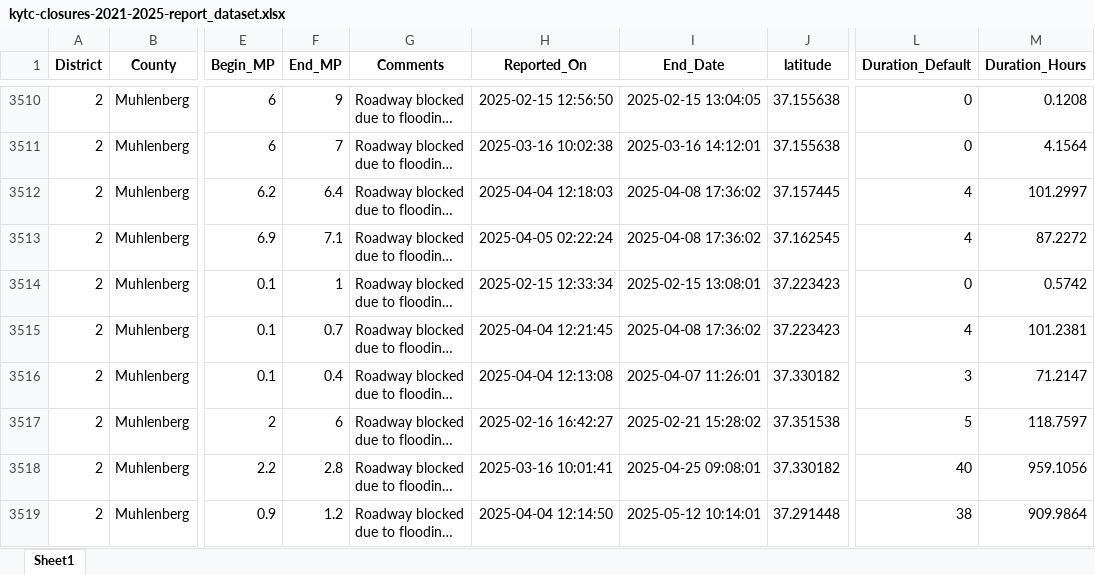
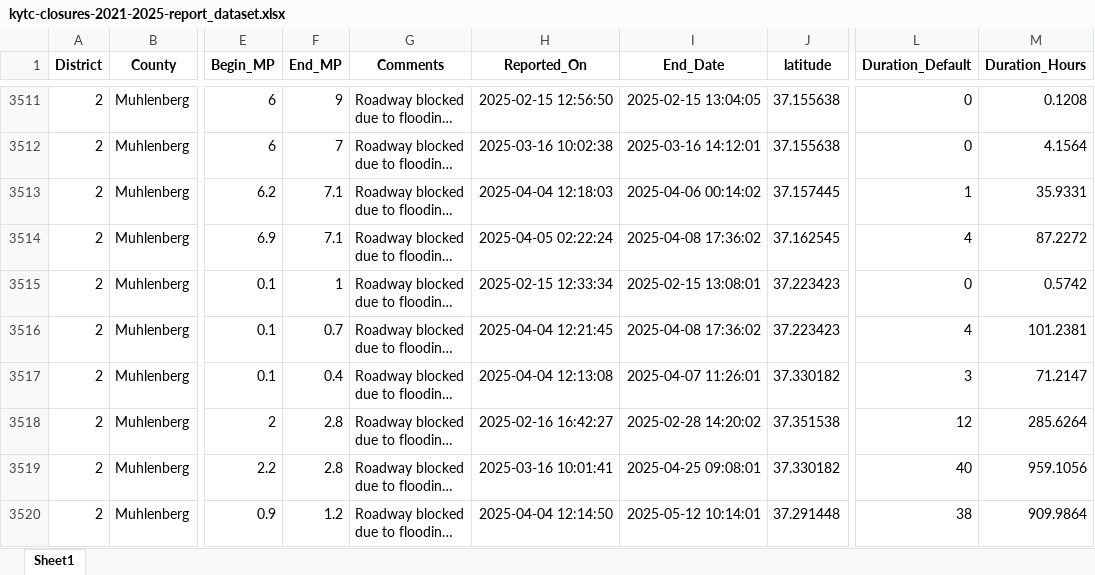
Before and after one commit to chrislambert-ky/analysis-ky-roadclosures, an Excel workbook: data-reportready/kytc-closures-2021-2025-report_dataset.xlsx, sheet Sheet1, drawn as a sheet; only a part is shown, gaps mark what is left out; long unchanged cells end in …; values as stored, in another font and other column widths than the file's, no borders; addresses are those after the commit; the diff covers the shown part only; the diff names each change by its address in the sheet, - before the commit and + after, or states it on an @@ line.

```diff
--- a/data-reportready/kytc-closures-2021-2025-report_dataset.xlsx (sheet Sheet1)
+++ b/data-reportready/kytc-closures-2021-2025-report_dataset.xlsx (sheet Sheet1)
-F3513 (End_MP): 6.4
+F3513 (End_MP): 7.1
-I3513 (End_Date): 2025-04-08 17:36:02
+I3513 (End_Date): 2025-04-06 00:14:02
-L3513 (Duration_Default): 4
+L3513 (Duration_Default): 1
-M3513 (Duration_Hours): 101.2997
+M3513 (Duration_Hours): 35.9331
-F3518 (End_MP): 6
+F3518 (End_MP): 2.8
-I3518 (End_Date): 2025-02-21 15:28:02
+I3518 (End_Date): 2025-02-28 14:20:02
-L3518 (Duration_Default): 5
+L3518 (Duration_Default): 12
-M3518 (Duration_Hours): 118.7597
+M3518 (Duration_Hours): 285.6264
```
Also changed, not shown: 6 added rows, 5 removed rows, 222 moved rows and 102 edited cells elsewhere in this sheet, data-reportready/kytc-closures-report_dataset.xlsx, 6 other files.
